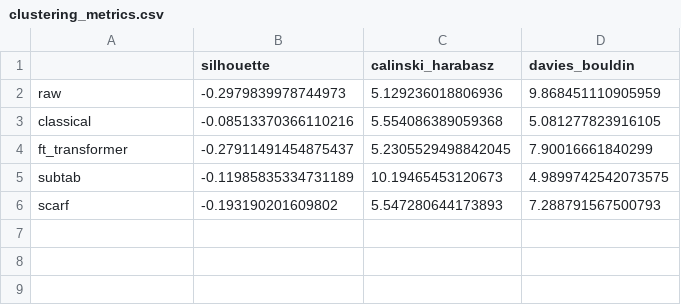
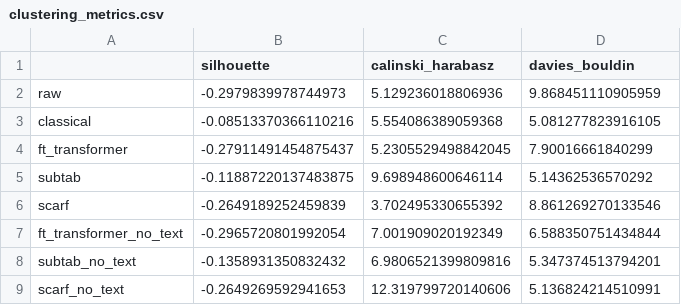
Before and after one commit to Sana-Shikalgar/tabular-embeddings, a CSV file: evaluation/clustering_metrics.csv, drawn as a sheet.

```diff
--- a/evaluation/clustering_metrics.csv
+++ b/evaluation/clustering_metrics.csv
@@ -4,3 +4,6 @@ classical,-0.08513370366110216,5.554086389059368,5.081277823916105
 ft_transformer,-0.27911491454875437,5.2305529498842045,7.90016661840299
-subtab,-0.11985835334731189,10.19465453120673,4.9899742542073575
-scarf,-0.193190201609802,5.547280644173893,7.288791567500793
+subtab,-0.11887220137483875,9.698948600646114,5.14362536570292
+scarf,-0.2649189252459839,3.702495330655392,8.861269270133546
+ft_transformer_no_text,-0.2965720801992054,7.001909020192349,6.588350751434844
+subtab_no_text,-0.1358931350832432,6.9806521399809816,5.347374513794201
+scarf_no_text,-0.2649269592941653,12.319799720140606,5.136824214510991
```
Also changed, not shown: evaluation/normalized_tradeoff_metrics.csv, evaluation/raw_tradeoff_metrics.csv, 4 other files.
